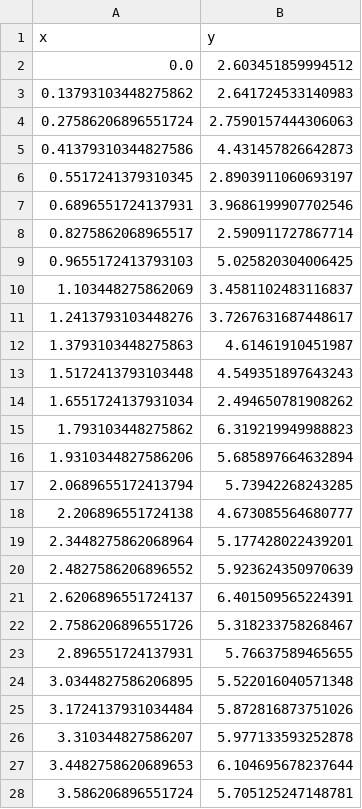
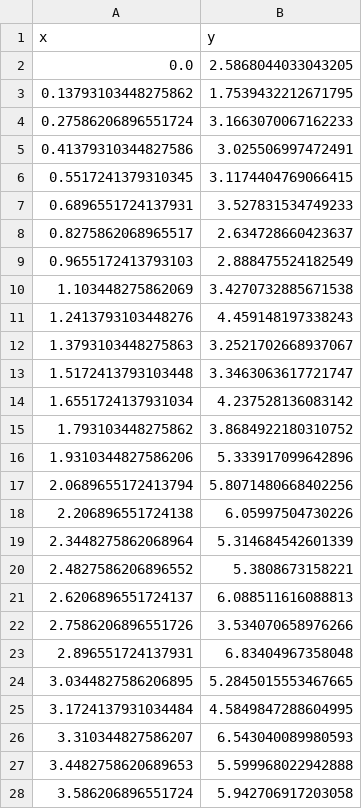
Before and after one commit to pavlosprotopapas/course-starter-harvard, a CSV file: jn/data.csv, drawn as a sheet; only a part is shown; the diff covers the shown part only.

```diff
--- a/jn/data.csv
+++ b/jn/data.csv
@@ -1,28 +1,28 @@
 x,y
-0.0,2.603451859994512
-0.13793103448275862,2.641724533140983
-0.27586206896551724,2.7590157444306063
-0.41379310344827586,4.431457826642873
-0.5517241379310345,2.8903911060693197
-0.6896551724137931,3.9686199907702546
-0.8275862068965517,2.590911727867714
-0.9655172413793103,5.025820304006425
-1.103448275862069,3.4581102483116837
-1.2413793103448276,3.7267631687448617
-1.3793103448275863,4.61461910451987
-1.5172413793103448,4.549351897643243
-1.6551724137931034,2.494650781908262
-1.793103448275862,6.319219949988823
-1.9310344827586206,5.685897664632894
-2.0689655172413794,5.73942268243285
-2.206896551724138,4.673085564680777
-2.3448275862068964,5.177428022439201
-2.4827586206896552,5.923624350970639
-2.6206896551724137,6.401509565224391
-2.7586206896551726,5.318233758268467
-2.896551724137931,5.76637589465655
-3.0344827586206895,5.522016040571348
-3.1724137931034484,5.872816873751026
-3.310344827586207,5.977133593252878
-3.4482758620689653,6.104695678237644
-3.586206896551724,5.705125247148781
+0.0                ,2.5868044033043205
+0.13793103448275862,1.7539432212671795
+0.27586206896551724,3.1663070067162233
+0.41379310344827586,3.025506997472491
+0.5517241379310345 ,3.1174404769066415
+0.6896551724137931 ,3.527831534749233
+0.8275862068965517 ,2.634728660423637
+0.9655172413793103 ,2.888475524182549
+1.103448275862069  ,3.4270732885671538
+1.2413793103448276 ,4.459148197338243
+1.3793103448275863 ,3.2521702668937067
+1.5172413793103448 ,3.3463063617721747
+1.6551724137931034 ,4.237528136083142
+1.793103448275862  ,3.8684922180310752
+1.9310344827586206 ,5.333917099642896
+2.0689655172413794 ,5.8071480668402256
+2.206896551724138  ,6.05997504730226
+2.3448275862068964 ,5.314684542601339
+2.4827586206896552 ,5.3808673158221
+2.6206896551724137 ,6.088511616088813
+2.7586206896551726 ,3.534070658976266
+2.896551724137931  ,6.83404967358048
+3.0344827586206895 ,5.2845015553467665
+3.1724137931034484 ,4.5849847288604995
+3.310344827586207  ,6.543040089980593
+3.4482758620689653 ,5.599968022942888
+3.586206896551724  ,5.942706917203058
```
Also changed, not shown: 3 edited cells elsewhere in this file, 10 other files.
